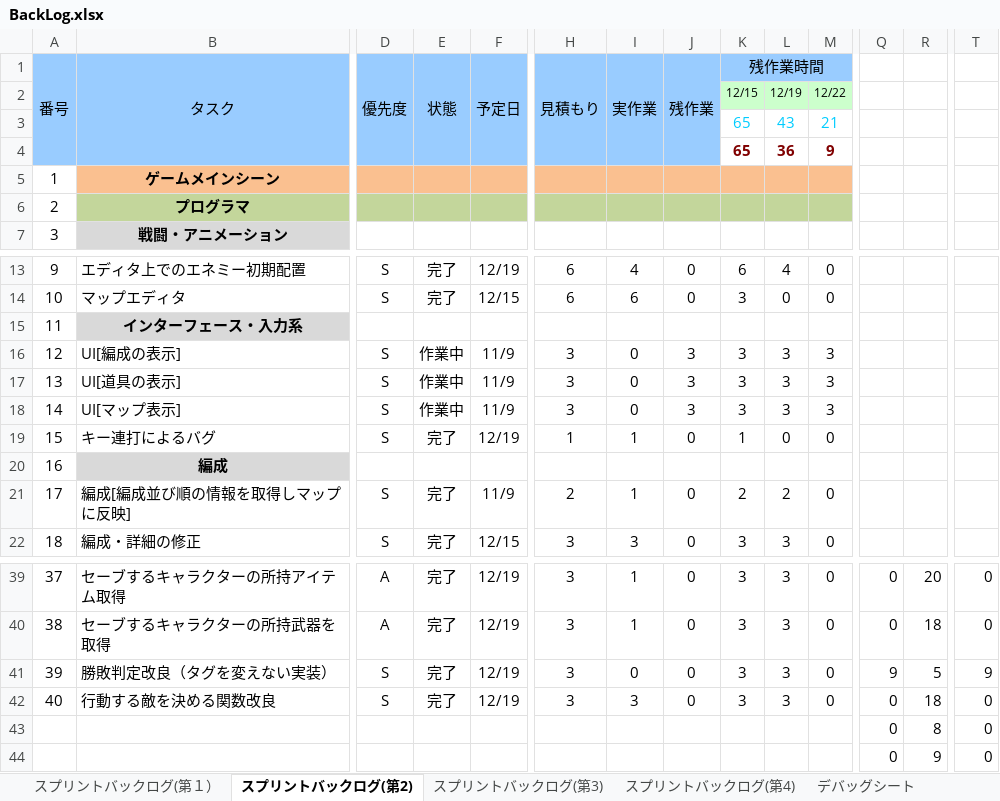
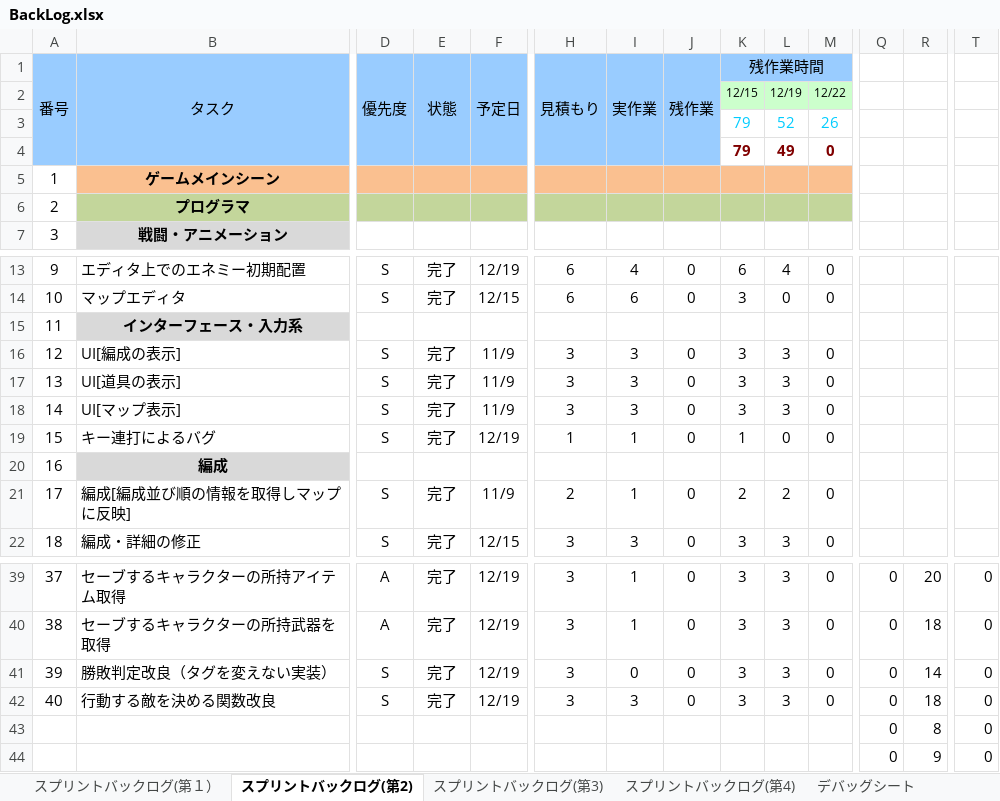
Before and after one commit to TaigaMizunuma/FreewheelExciter, an Excel workbook: Godlibrary/BackLog.xlsx, sheet スプリントバックログ(第2), drawn as a sheet; only a part is shown, gaps mark what is left out; values as stored, in another font and other column widths than the file's, no borders; charts and pictures and conditional formats not drawn; removed rows and columns are numbered as before the commit, all else as after; rows hold the shown columns only; the diff names each change by its address in the sheet, - before the commit and + after, or states it on an @@ line.

```diff
--- a/Godlibrary/BackLog.xlsx (sheet スプリントバックログ(第2))
+++ b/Godlibrary/BackLog.xlsx (sheet スプリントバックログ(第2))
-row 3:  |  |  |  |  |  |  |  | 65 | 43 | 21
-row 4:  |  |  |  |  |  |  |  | 65 | 36 | 9
+row 3:  |  |  |  |  |  |  |  | 79 | 52 | 26
+row 4:  |  |  |  |  |  |  |  | 79 | 49 | 0
-E16:E18 (状態): 作業中
+E16:E18 (状態): 完了
-I16:I18 (実作業): 0
+I16:I18 (実作業): 3
-J16:J18 (残作業): 3
+J16:J18 (残作業): 0
-M16:M18: 3
+M16:M18: 0
-Q41: 9
+Q41: 0
-R41: 5
+R41: 14
-T41: 9
+T41: 0
```
Also changed, not shown: sheet スプリントバックログ(第4), sheet スプリントバックログ(第3), formulas that keep their value.
